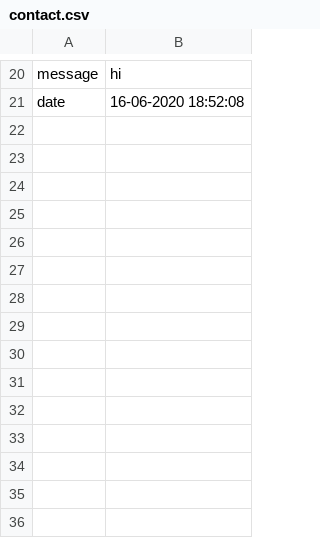
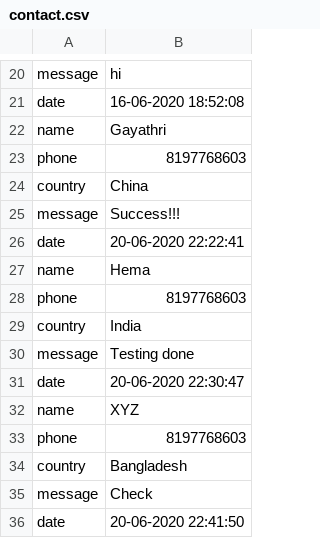
Before and after one commit to rajeshgayathri2003/CSXIIProject, a CSV file: AslepiusHospital/Aslepius/contact.csv, drawn as a sheet; only a part is shown, gaps mark what is left out; the diff names each change by its address in the sheet, - before the commit and + after, or states it on an @@ line.

```diff
--- a/AslepiusHospital/Aslepius/contact.csv
+++ b/AslepiusHospital/Aslepius/contact.csv
+row 22: name | Gayathri
+row 23: phone | 8197768603
+row 24: country | China
+row 25: message | Success!!!
+row 26: date | 20-06-2020 22:22:41
+row 27: name | Hema
+row 28: phone | 8197768603
+row 29: country | India
+row 30: message | Testing done
+row 31: date | 20-06-2020 22:30:47
+row 32: name | XYZ
+row 33: phone | 8197768603
+row 34: country | Bangladesh
+row 35: message | Check
+row 36: date | 20-06-2020 22:41:50
```
Also changed, not shown: 13 other files.
